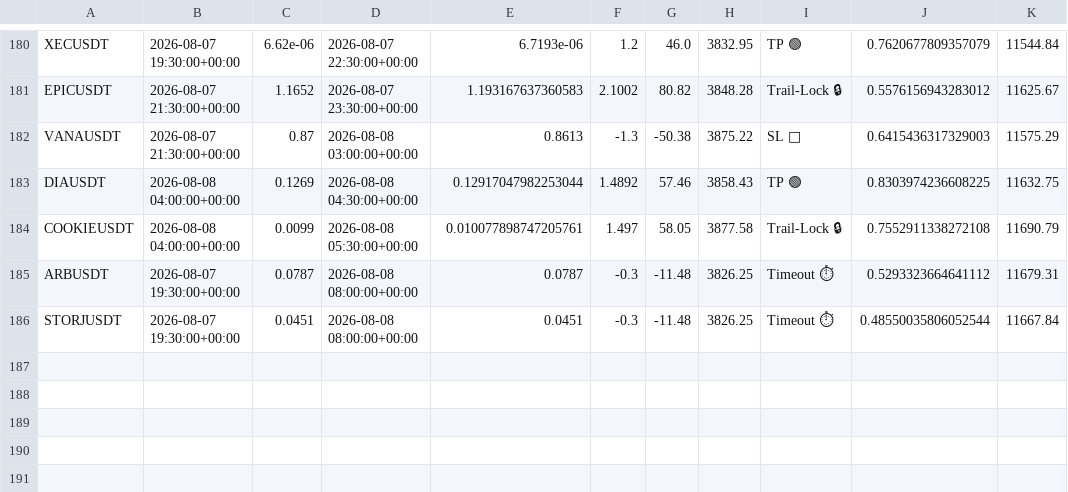
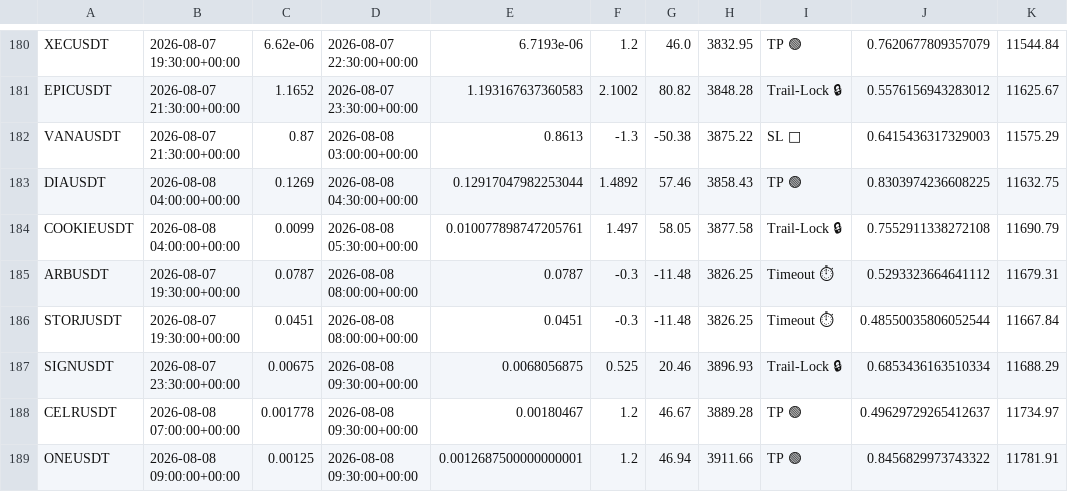
Before and after one commit to tlal1000666-ux/scalpingtalalbot, a CSV file: trades_log.csv, drawn as a sheet; only a part is shown, gaps mark what is left out; the diff names each change by its address in the sheet, - before the commit and + after, or states it on an @@ line.

```diff
--- a/trades_log.csv
+++ b/trades_log.csv
+row 187: SIGNUSDT | 2026-08-07 23:30:00+00:00 | 0.00675 | 2026-08-08 09:30:00+00:00 | 0.0068056875 | 0.525 | 20.46 | 3896.93 | Trail-Lock 🔒 | 0.6853436163510334 | 11688.29
+row 188: CELRUSDT | 2026-08-08 07:00:00+00:00 | 0.001778 | 2026-08-08 09:30:00+00:00 | 0.00180467 | 1.2 | 46.67 | 3889.28 | TP 🟢 | 0.49629729265412637 | 11734.97
+row 189: ONEUSDT | 2026-08-08 09:00:00+00:00 | 0.00125 | 2026-08-08 09:30:00+00:00 | 0.0012687500000000001 | 1.2 | 46.94 | 3911.66 | TP 🟢 | 0.8456829973743322 | 11781.91
```
Also changed, not shown: shadow_trades_log.csv, 1 other file.
